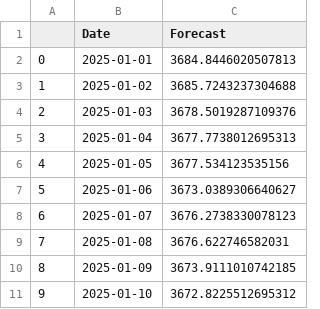
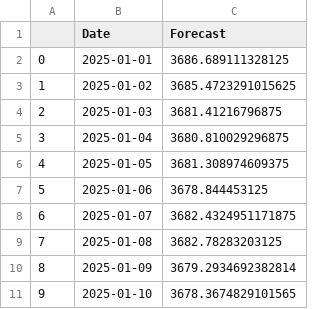
Before and after one commit to prasad14082000/stock-predictor-ml-app, a CSV file: src/reports/TCS_random_forest_forecast.csv, drawn as a sheet.

```diff
--- a/src/reports/TCS_random_forest_forecast.csv
+++ b/src/reports/TCS_random_forest_forecast.csv
@@ -1,11 +1,11 @@
 ,Date,Forecast
-0,2025-01-01,3684.8446020507813
-1,2025-01-02,3685.7243237304688
-2,2025-01-03,3678.5019287109376
-3,2025-01-04,3677.7738012695313
-4,2025-01-05,3677.534123535156
-5,2025-01-06,3673.0389306640627
-6,2025-01-07,3676.2738330078123
-7,2025-01-08,3676.622746582031
-8,2025-01-09,3673.9111010742185
-9,2025-01-10,3672.8225512695312
+0,2025-01-01,3686.689111328125
+1,2025-01-02,3685.4723291015625
+2,2025-01-03,3681.41216796875
+3,2025-01-04,3680.810029296875
+4,2025-01-05,3681.308974609375
+5,2025-01-06,3678.844453125
+6,2025-01-07,3682.4324951171875
+7,2025-01-08,3682.78283203125
+8,2025-01-09,3679.2934692382814
+9,2025-01-10,3678.3674829101565
```
Also changed, not shown: src/reports/TCS_elasticnet_forecast.csv, src/reports/TCS_linear_regression_forecast.csv, 21 other files.
